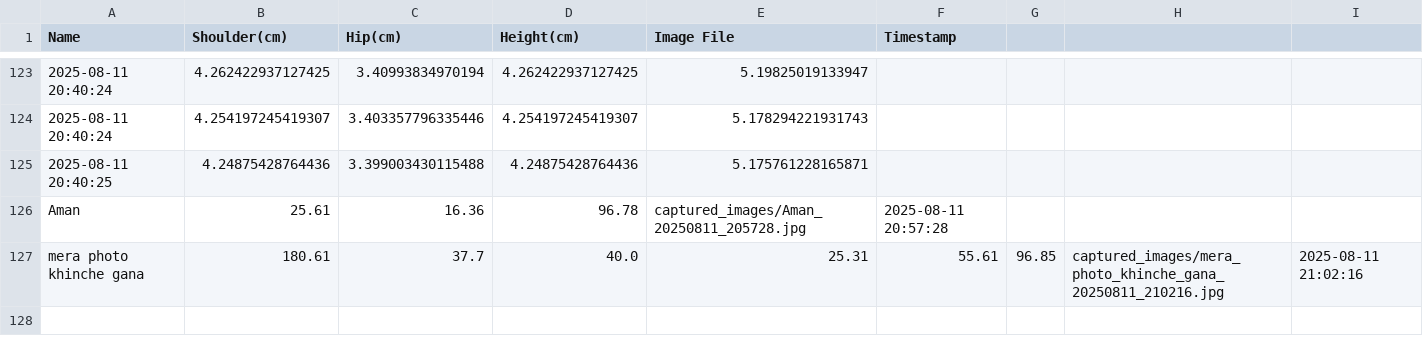
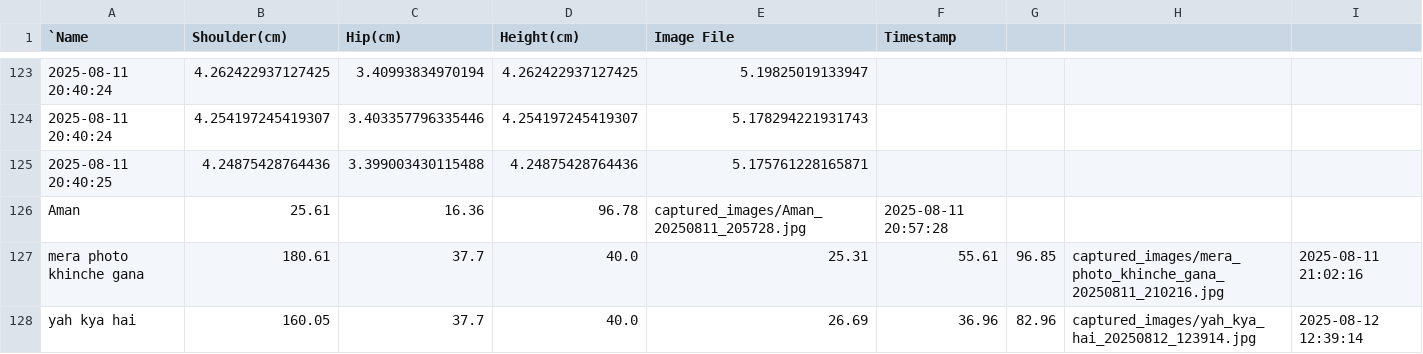
Before and after one commit to amanantuley/PerfectFit-AI_Model, a CSV file: measurements_data.csv, drawn as a sheet; only a part is shown, gaps mark what is left out; the diff names each change by its address in the sheet, - before the commit and + after, or states it on an @@ line.

Commit message:
added one image

```diff
--- a/measurements_data.csv
+++ b/measurements_data.csv
-A1: Name
+A1: `Name
+row 128: yah kya hai | 160.05 | 37.7 | 40.0 | 26.69 | 36.96 | 82.96 | captured_images/yah_kya_hai_20250812_123914.jpg | 2025-08-12 12:39:14
```
Also changed, not shown: 1 other file.
